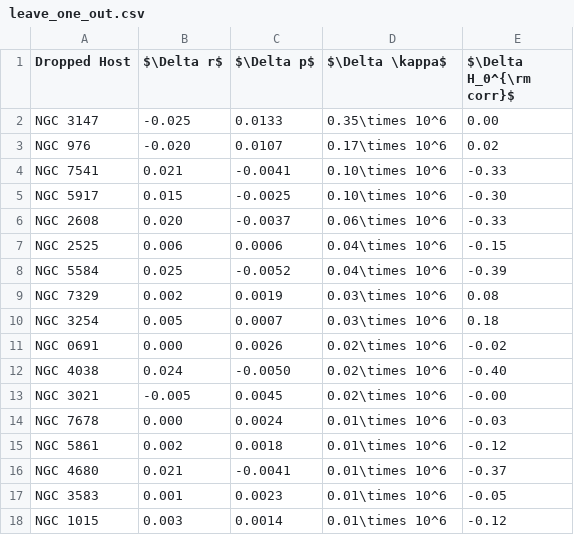
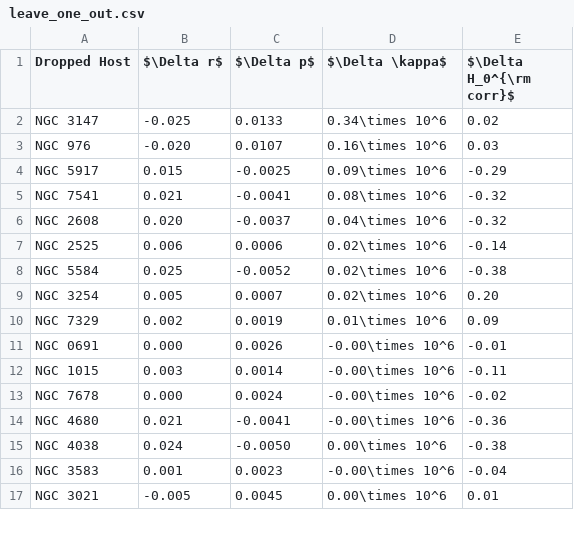
Before and after one commit to matthewsmawfield/TEP-H0, a CSV file: results/outputs/leave_one_out.csv, drawn as a sheet; only a part is shown; the diff covers the shown part only.

```diff
--- a/results/outputs/leave_one_out.csv
+++ b/results/outputs/leave_one_out.csv
@@ -1,18 +1,17 @@
 Dropped Host,$\Delta r$,$\Delta p$,$\Delta \kappa$,$\Delta H_0^{\rm corr}$
-NGC 3147,-0.025,0.0133,0.35\times 10^6,0.00
-NGC 976,-0.020,0.0107,0.17\times 10^6,0.02
-NGC 7541,0.021,-0.0041,0.10\times 10^6,-0.33
-NGC 5917,0.015,-0.0025,0.10\times 10^6,-0.30
-NGC 2608,0.020,-0.0037,0.06\times 10^6,-0.33
-NGC 2525,0.006,0.0006,0.04\times 10^6,-0.15
-NGC 5584,0.025,-0.0052,0.04\times 10^6,-0.39
-NGC 7329,0.002,0.0019,0.03\times 10^6,0.08
-NGC 3254,0.005,0.0007,0.03\times 10^6,0.18
-NGC 0691,0.000,0.0026,0.02\times 10^6,-0.02
-NGC 4038,0.024,-0.0050,0.02\times 10^6,-0.40
-NGC 3021,-0.005,0.0045,0.02\times 10^6,-0.00
-NGC 7678,0.000,0.0024,0.01\times 10^6,-0.03
-NGC 5861,0.002,0.0018,0.01\times 10^6,-0.12
-NGC 4680,0.021,-0.0041,0.01\times 10^6,-0.37
-NGC 3583,0.001,0.0023,0.01\times 10^6,-0.05
-NGC 1015,0.003,0.0014,0.01\times 10^6,-0.12
+NGC 3147,-0.025,0.0133,0.34\times 10^6,0.02
+NGC 976,-0.020,0.0107,0.16\times 10^6,0.03
+NGC 5917,0.015,-0.0025,0.09\times 10^6,-0.29
+NGC 7541,0.021,-0.0041,0.08\times 10^6,-0.32
+NGC 2608,0.020,-0.0037,0.04\times 10^6,-0.32
+NGC 2525,0.006,0.0006,0.02\times 10^6,-0.14
+NGC 5584,0.025,-0.0052,0.02\times 10^6,-0.38
+NGC 3254,0.005,0.0007,0.02\times 10^6,0.20
+NGC 7329,0.002,0.0019,0.01\times 10^6,0.09
+NGC 0691,0.000,0.0026,-0.00\times 10^6,-0.01
+NGC 1015,0.003,0.0014,-0.00\times 10^6,-0.11
+NGC 7678,0.000,0.0024,-0.00\times 10^6,-0.02
+NGC 4680,0.021,-0.0041,-0.00\times 10^6,-0.36
+NGC 4038,0.024,-0.0050,0.00\times 10^6,-0.38
+NGC 3583,0.001,0.0023,-0.00\times 10^6,-0.04
+NGC 3021,-0.005,0.0045,0.00\times 10^6,0.01
```
Also changed, not shown: 5 added rows, 4 removed rows and 16 edited cells elsewhere in this file, results/outputs/synthetic_injection.csv, 27 other files.
